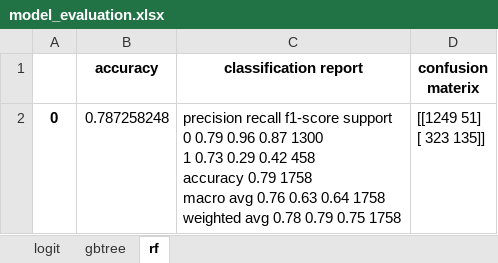
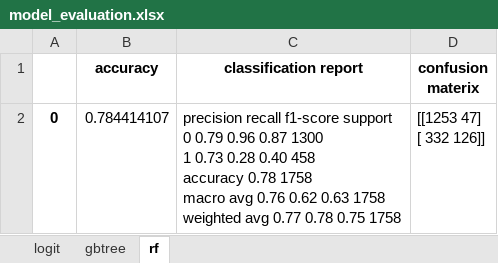
Before and after one commit to serena049/churn_model, an Excel workbook: data/output/model_evaluation.xlsx, sheet rf, drawn as a sheet; values as stored, in another font and other column widths than the file's, no borders; ↵ is a line break in a cell; the diff names each change by its address in the sheet, - before the commit and + after, or states it on an @@ line.

```diff
--- a/data/output/model_evaluation.xlsx (sheet rf)
+++ b/data/output/model_evaluation.xlsx (sheet rf)
-B2 (accuracy): 0.787258248
+B2 (accuracy): 0.784414107
-C2 (classification report): …1 0.73 0.29 0.42 458 ↵ accuracy 0.79 1758 ↵ macro avg 0.76 0.63 0.64 1758 ↵ weighted avg 0.78 0.79 0.75 1758
+C2 (classification report): …1 0.73 0.28 0.40 458 ↵ accuracy 0.78 1758 ↵ macro avg 0.76 0.62 0.63 1758 ↵ weighted avg 0.77 0.78 0.75 1758
-D2 (confusion materix): [[1249 51] ↵ [ 323 135]]
+D2 (confusion materix): [[1253 47] ↵ [ 332 126]]
```
Also changed, not shown: data/output/model_fi.xlsx, 4 other files.
